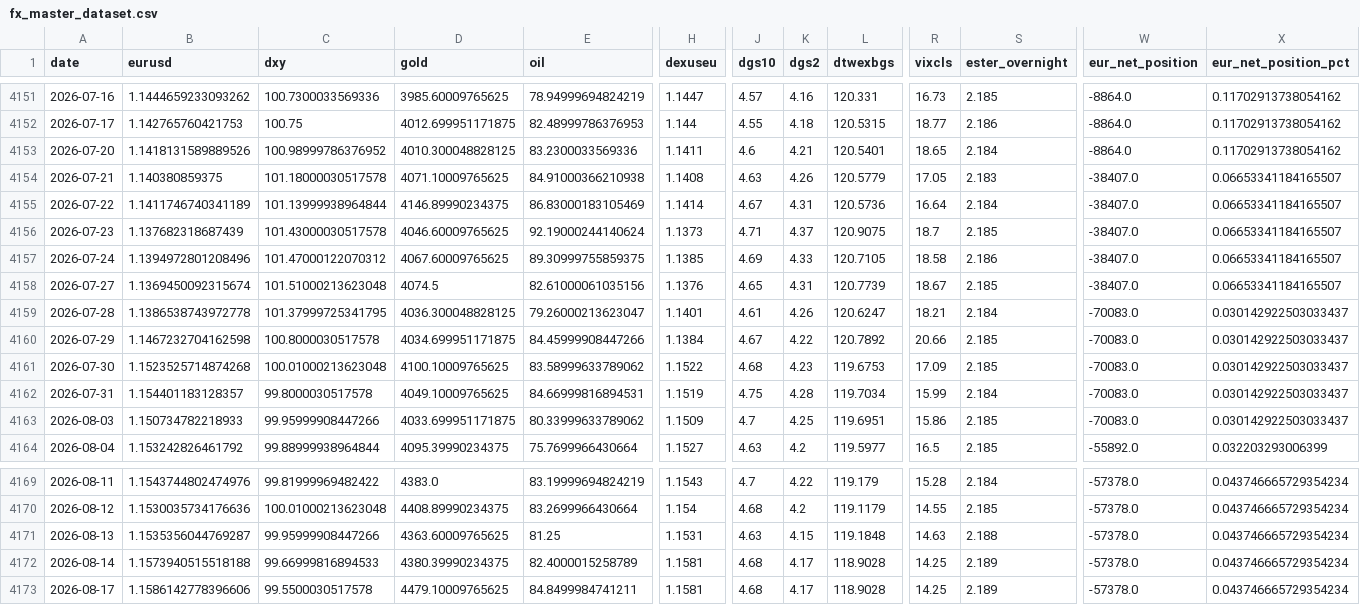
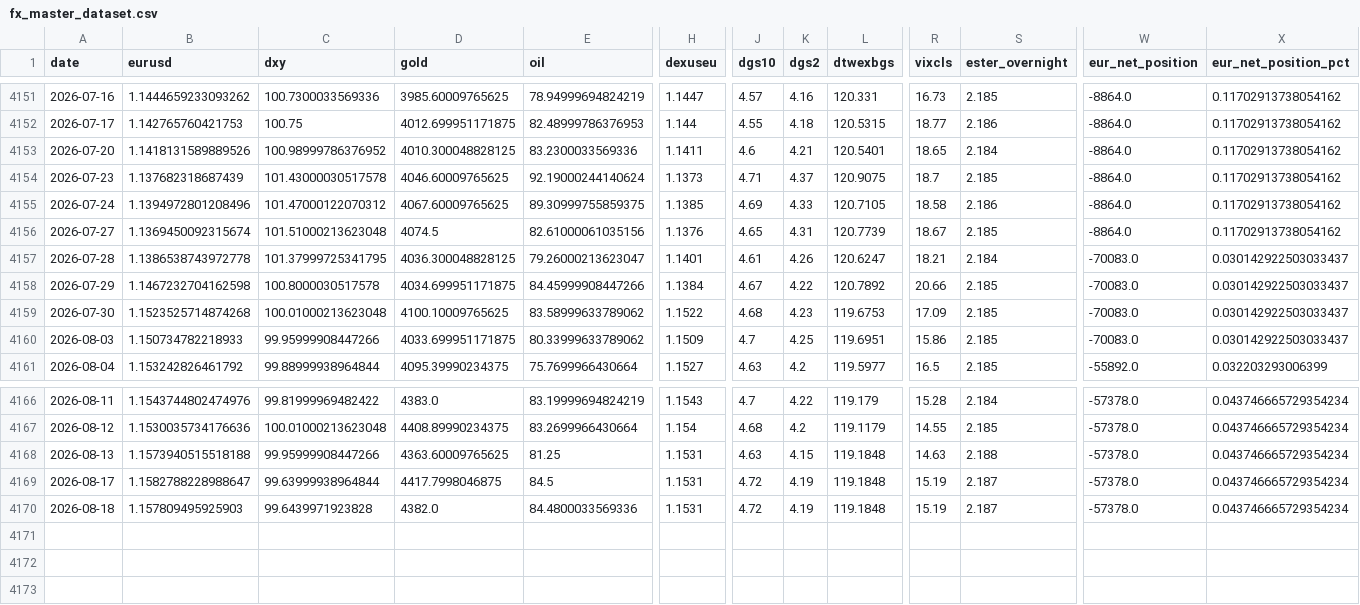
Before and after one commit to GCS230476/Final-Project-2, a CSV file: data/interim/fx_master_dataset.csv, drawn as a sheet; only a part is shown, gaps mark what is left out; removed rows and columns are numbered as before the commit, all else as after; rows hold the shown columns only; the diff names each change by its address in the sheet, - before the commit and + after, or states it on an @@ line.

Commit message:
Auto data update

```diff
--- a/data/interim/fx_master_dataset.csv
+++ b/data/interim/fx_master_dataset.csv
-row 4154: 2026-07-21 | 1.140380859375 | 101.18000030517578 | 4071.10009765625 | 84.91000366210938 | 1.1408 | 4.63 | 4.26 | 120.5779 | 17.05 | 2.183 | -38407.0 | 0.06653341184165507
-row 4155: 2026-07-22 | 1.1411746740341189 | 101.13999938964844 | 4146.89990234375 | 86.83000183105469 | 1.1414 | 4.67 | 4.31 | 120.5736 | 16.64 | 2.184 | -38407.0 | 0.06653341184165507
-W4154:W4156 (eur_net_position): -38407.0
+W4154:W4156 (eur_net_position): -8864.0
-X4154:X4156 (eur_net_position_pct): 0.06653341184165507
+X4154:X4156 (eur_net_position_pct): 0.11702913738054162
-row 4162: 2026-07-31 | 1.154401183128357 | 99.8000030517578 | 4049.10009765625 | 84.66999816894531 | 1.1519 | 4.75 | 4.28 | 119.7034 | 15.99 | 2.184 | -70083.0 | 0.030142922503033437
-B4168 (eurusd): 1.1535356044769287
+B4168 (eurusd): 1.1573940515518188
-row 4172: 2026-08-14 | 1.1573940515518188 | 99.66999816894533 | 4380.39990234375 | 82.4000015258789 | 1.1581 | 4.68 | 4.17 | 118.9028 | 14.25 | 2.189 | -57378.0 | 0.043746665729354234
-B4169 (eurusd): 1.1586142778396606
+B4169 (eurusd): 1.1582788228988647
-C4169 (dxy): 99.5500030517578
+C4169 (dxy): 99.63999938964844
-D4169 (gold): 4479.10009765625
+D4169 (gold): 4417.7998046875
-E4169 (oil): 84.8499984741211
+E4169 (oil): 84.5
-H4169 (dexuseu): 1.1581
+H4169 (dexuseu): 1.1531
-J4169 (dgs10): 4.68
+J4169 (dgs10): 4.72
-K4169 (dgs2): 4.17
+K4169 (dgs2): 4.19
-L4169 (dtwexbgs): 118.9028
+L4169 (dtwexbgs): 119.1848
-R4169 (vixcls): 14.25
+R4169 (vixcls): 15.19
-S4169 (ester_overnight): 2.189
+S4169 (ester_overnight): 2.187
+row 4170: 2026-08-18 | 1.157809495925903 | 99.6439971923828 | 4382.0 | 84.4800033569336 | 1.1531 | 4.72 | 4.19 | 119.1848 | 15.19 | 2.187 | -57378.0 | 0.043746665729354234
```
Also changed, not shown: 1 other file.
